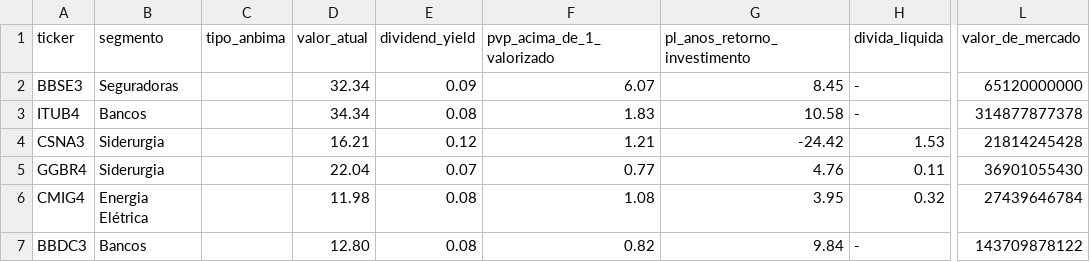
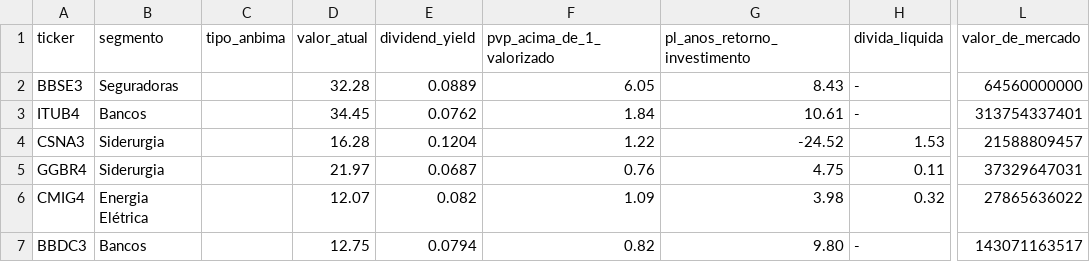
Before and after one commit to Genicleito/market_trading_analysis, a CSV file: indicadores-status-invest.csv, drawn as a sheet; only a part is shown, gaps mark what is left out; the diff covers the shown part only; the diff names each change by its address in the sheet, - before the commit and + after, or states it on an @@ line.

Commit message:
Update indicadores-status-invest.csv

```diff
--- a/indicadores-status-invest.csv
+++ b/indicadores-status-invest.csv
-D2 (valor_atual): 32.34
+D2 (valor_atual): 32.28
-E2 (dividend_yield): 0.09
+E2 (dividend_yield): 0.0889
-F2 (pvp_acima_de_1_valorizado): 6.07
+F2 (pvp_acima_de_1_valorizado): 6.05
-G2 (pl_anos_retorno_investimento): 8.45
+G2 (pl_anos_retorno_investimento): 8.43
-L2 (valor_de_mercado): 65120000000
+L2 (valor_de_mercado): 64560000000
-D3 (valor_atual): 34.34
+D3 (valor_atual): 34.45
-E3 (dividend_yield): 0.08
+E3 (dividend_yield): 0.0762
-F3 (pvp_acima_de_1_valorizado): 1.83
+F3 (pvp_acima_de_1_valorizado): 1.84
-G3 (pl_anos_retorno_investimento): 10.58
+G3 (pl_anos_retorno_investimento): 10.61
-L3 (valor_de_mercado): 314877877378
+L3 (valor_de_mercado): 313754337401
-D4 (valor_atual): 16.21
+D4 (valor_atual): 16.28
-E4 (dividend_yield): 0.12
+E4 (dividend_yield): 0.1204
-F4 (pvp_acima_de_1_valorizado): 1.21
+F4 (pvp_acima_de_1_valorizado): 1.22
-G4 (pl_anos_retorno_investimento): -24.42
+G4 (pl_anos_retorno_investimento): -24.52
-L4 (valor_de_mercado): 21814245428
+L4 (valor_de_mercado): 21588809457
-D5 (valor_atual): 22.04
+D5 (valor_atual): 21.97
-E5 (dividend_yield): 0.07
+E5 (dividend_yield): 0.0687
-F5 (pvp_acima_de_1_valorizado): 0.77
+F5 (pvp_acima_de_1_valorizado): 0.76
-G5 (pl_anos_retorno_investimento): 4.76
+G5 (pl_anos_retorno_investimento): 4.75
-L5 (valor_de_mercado): 36901055430
+L5 (valor_de_mercado): 37329647031
-D6 (valor_atual): 11.98
+D6 (valor_atual): 12.07
-E6 (dividend_yield): 0.08
+E6 (dividend_yield): 0.082
-F6 (pvp_acima_de_1_valorizado): 1.08
+F6 (pvp_acima_de_1_valorizado): 1.09
-G6 (pl_anos_retorno_investimento): 3.95
+G6 (pl_anos_retorno_investimento): 3.98
-L6 (valor_de_mercado): 27439646784
+L6 (valor_de_mercado): 27865636022
-D7 (valor_atual): 12.80
+D7 (valor_atual): 12.75
-E7 (dividend_yield): 0.08
+E7 (dividend_yield): 0.0794
-G7 (pl_anos_retorno_investimento): 9.84
+G7 (pl_anos_retorno_investimento): 9.80
-L7 (valor_de_mercado): 143709878122
+L7 (valor_de_mercado): 143071163517
```
Also changed, not shown: 46 edited cells elsewhere in this file.
